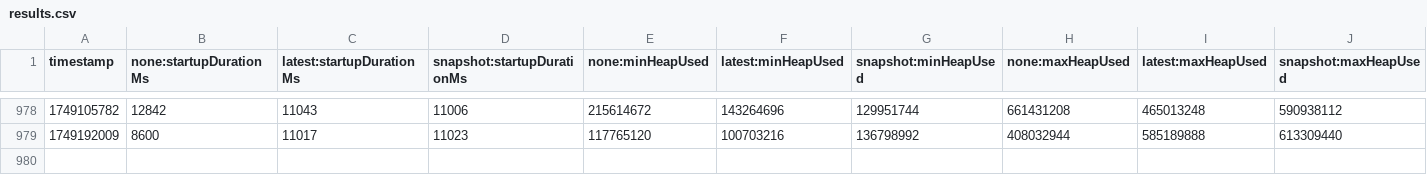
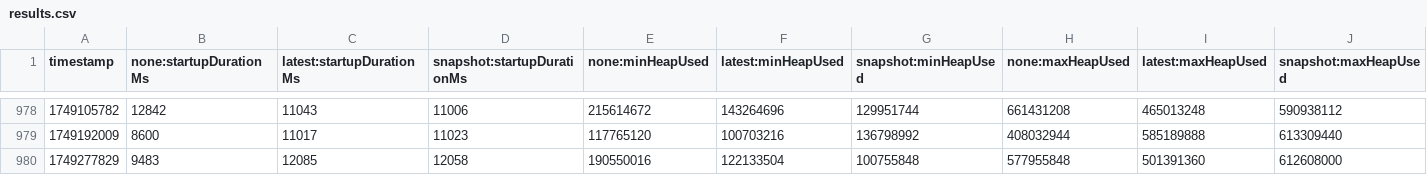
Before and after one commit to crossoverJie/opentelemetry-java-instrumentation, a CSV file: benchmark-overhead/results/release/results.csv, drawn as a sheet; only a part is shown, gaps mark what is left out; rows hold the shown columns only; the diff names each change by its address in the sheet, - before the commit and + after, or states it on an @@ line.

```diff
--- a/benchmark-overhead/results/release/results.csv
+++ b/benchmark-overhead/results/release/results.csv
+row 980: 1749277829 | 9483 | 12085 | 12058 | 190550016 | 122133504 | 100755848 | 577955848 | 501391360 | 612608000
```
Also changed, not shown: 1 other file.
